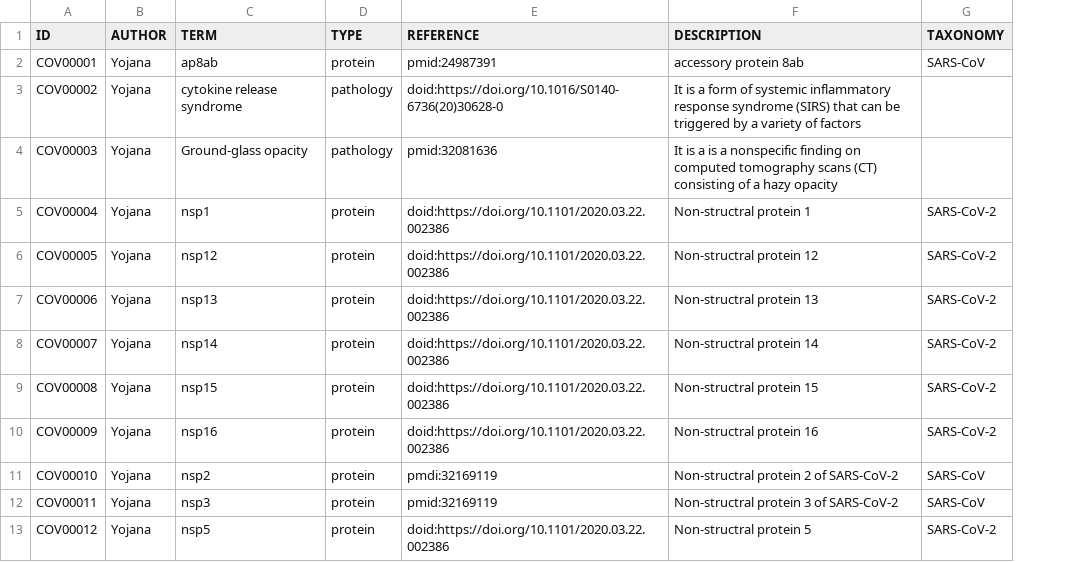
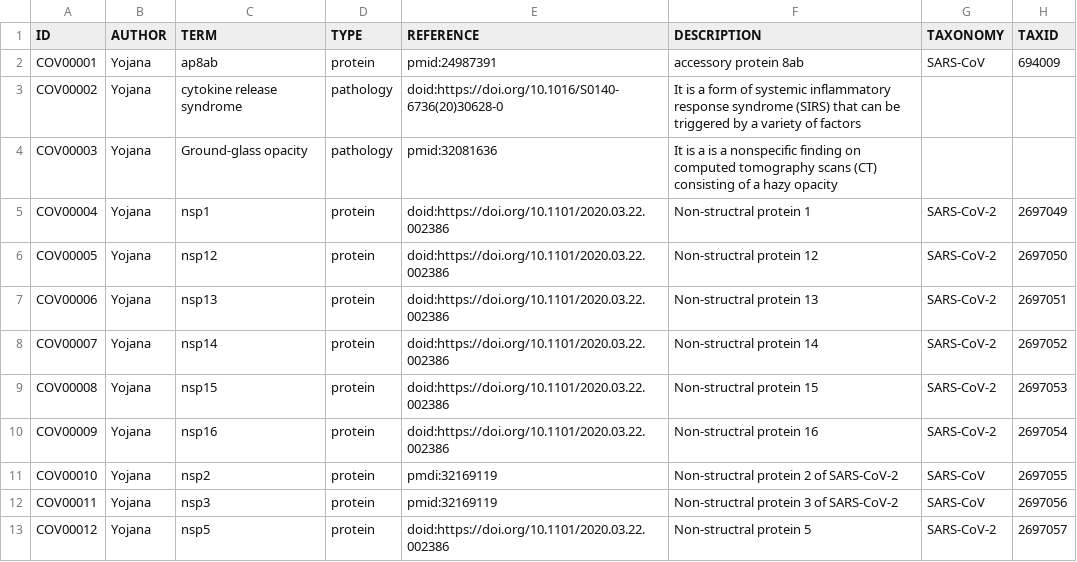
Before and after one commit to covid19kg/covid19kg, a CSV file: supplement/terminology.csv, drawn as a sheet; only a part is shown; the diff names each change by its address in the sheet, - before the commit and + after, or states it on an @@ line.

Commit message:
Add taxid

```diff
--- a/supplement/terminology.csv
+++ b/supplement/terminology.csv
+column H (TAXID), rows 2-13: 694009 |  |  | 2697049 | 2697050 | 2697051 | 2697052 | 2697053 | 2697054 | 2697055 | 2697056 | 2697057
```
